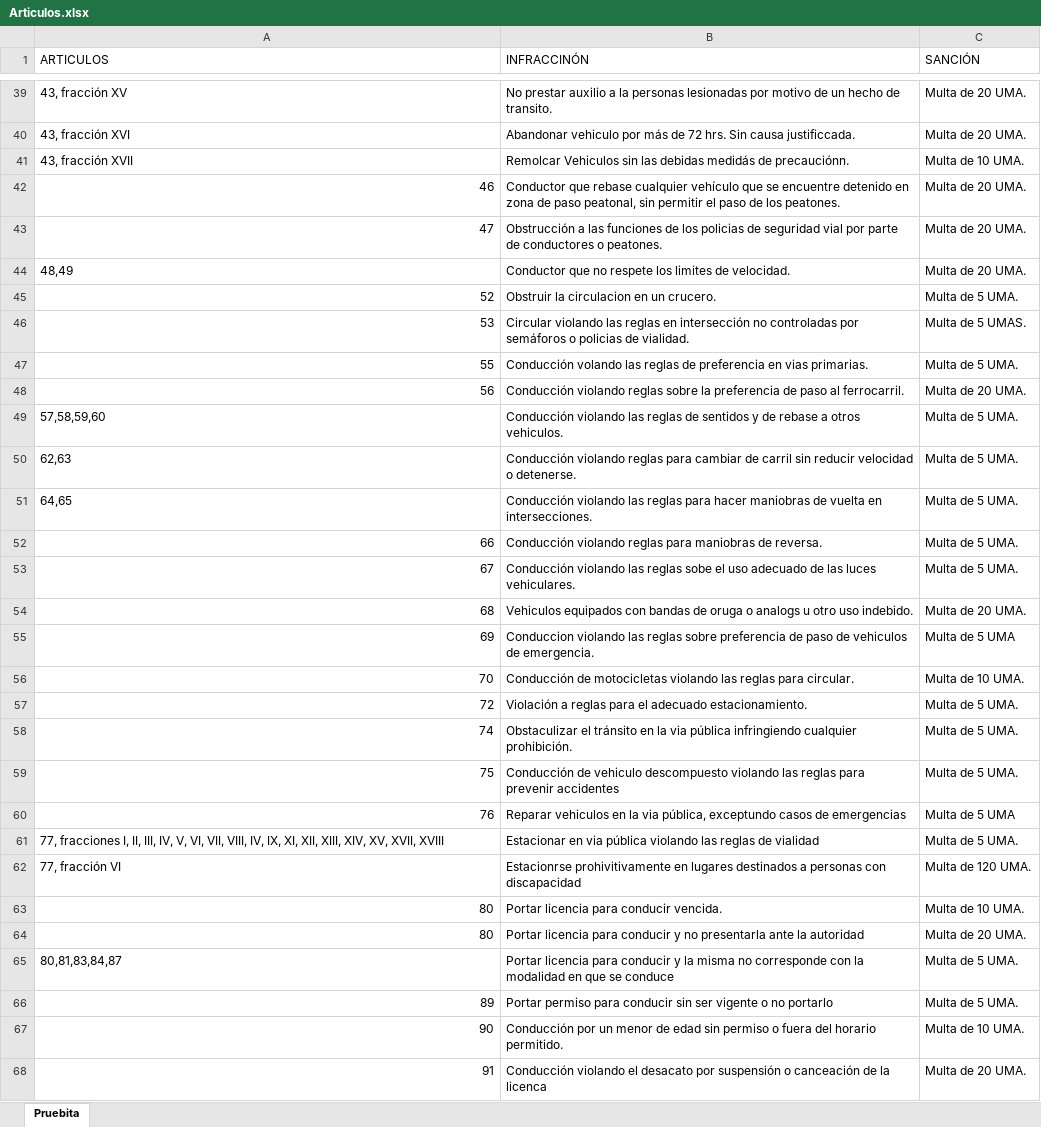
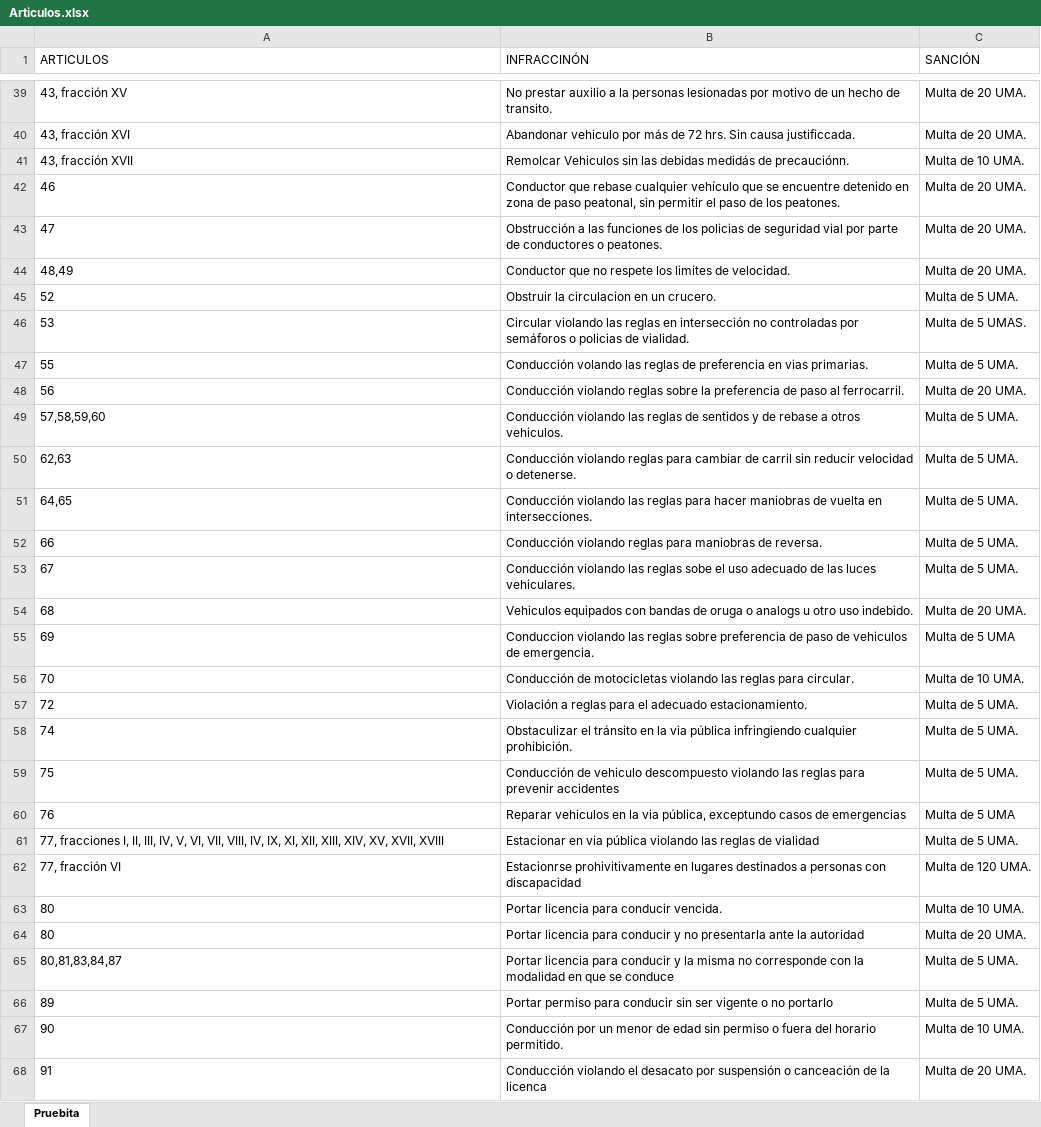
Before and after one commit to RaccoonWare/SINF, an Excel workbook: SINF/src/datos/current/Articulos.xlsx, sheet Pruebita, drawn as a sheet; only a part is shown, gaps mark what is left out; values as stored, in another font and other column widths than the file's, no borders; the diff covers the shown part only; the diff names each change by its address in the sheet, - before the commit and + after, or states it on an @@ line.

```diff
--- a/SINF/src/datos/current/Articulos.xlsx (sheet Pruebita)
+++ b/SINF/src/datos/current/Articulos.xlsx (sheet Pruebita)
-A42:A43 alignment: right
+A42:A43 alignment: left
-A45:A48 alignment: right
+A45:A48 alignment: left
-A52:A60 alignment: right
+A52:A60 alignment: left
-A63:A64 alignment: right
+A63:A64 alignment: left
-A66:A68 alignment: right
+A66:A68 alignment: left
```
Also changed, not shown: cell formats elsewhere in this sheet, 37 other files.
